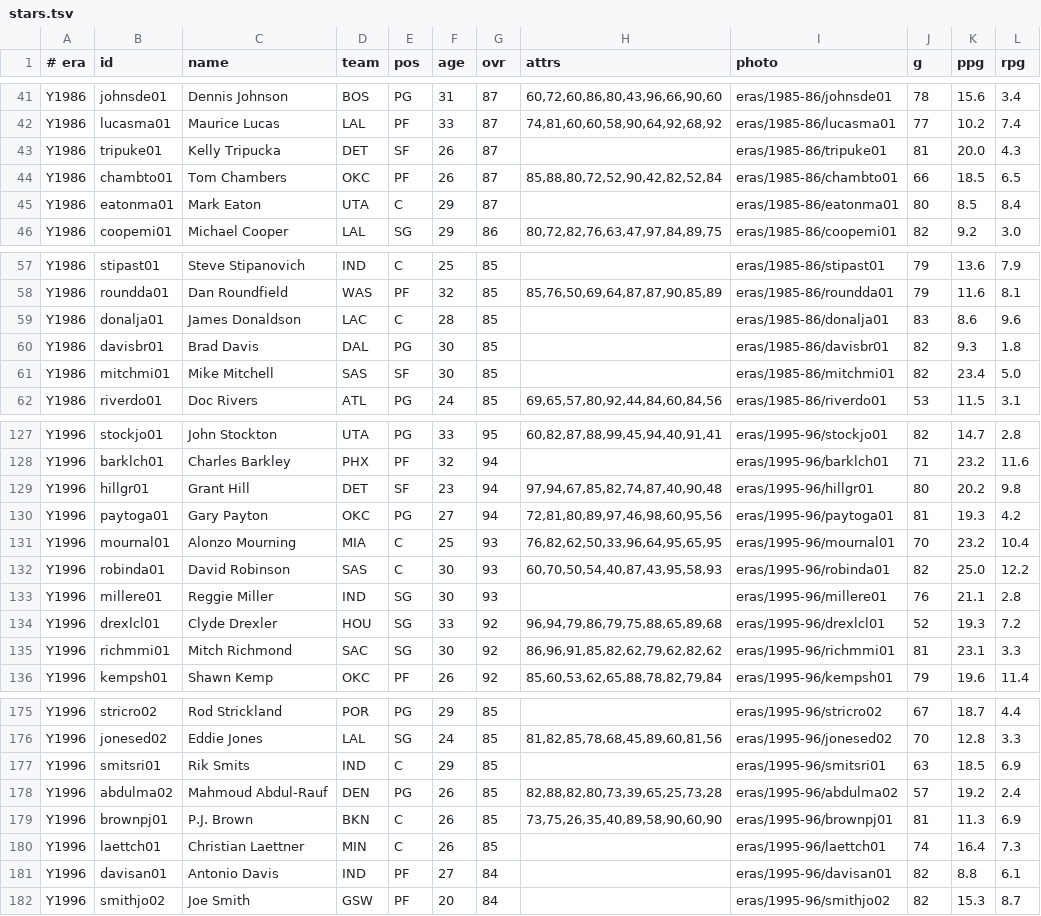
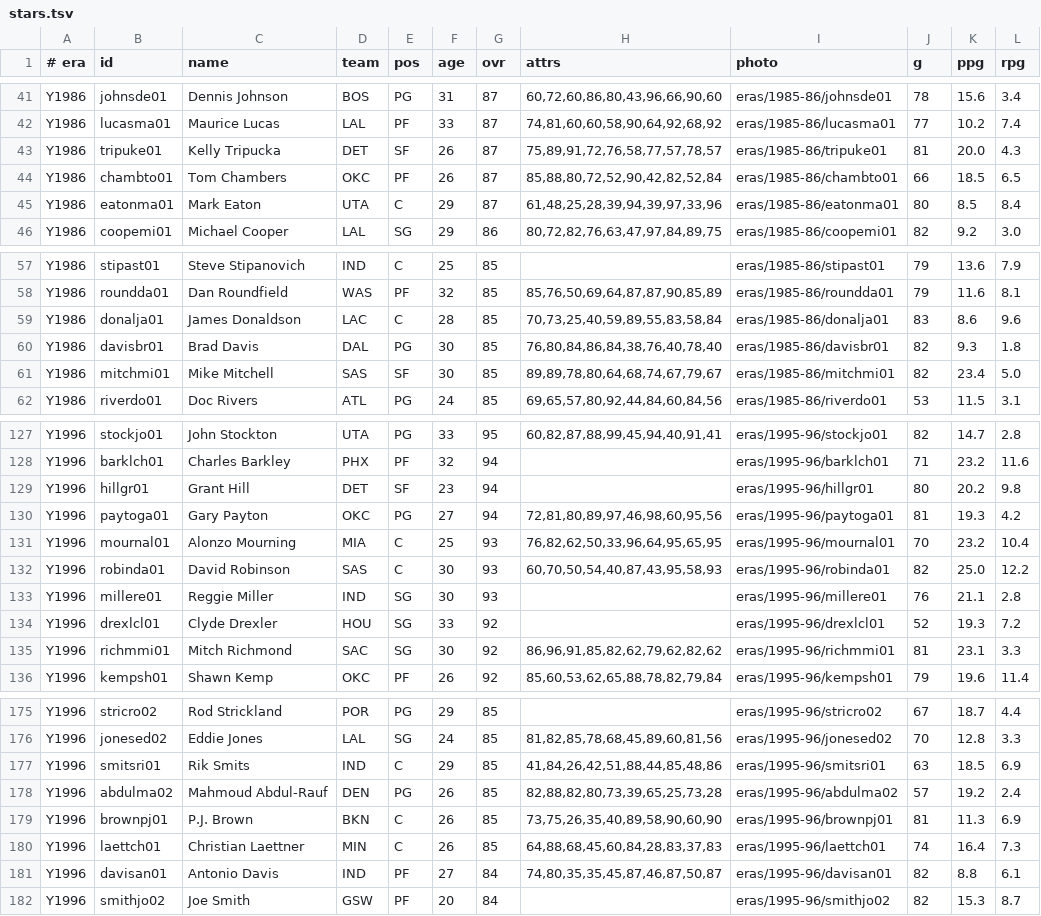
Before and after one commit to EncycloAcid/NH, a TSV file: app/src/main/resources/eras/stars.tsv, drawn as a sheet; only a part is shown, gaps mark what is left out; the diff covers the shown part only; the diff names each change by its address in the sheet, - before the commit and + after, or states it on an @@ line.

```diff
--- a/app/src/main/resources/eras/stars.tsv
+++ b/app/src/main/resources/eras/stars.tsv
-H43 (attrs): (empty)
+H43 (attrs): 75,89,91,72,76,58,77,57,78,57
-H45 (attrs): (empty)
+H45 (attrs): 61,48,25,28,39,94,39,97,33,96
-H59 (attrs): (empty)
+H59 (attrs): 70,73,25,40,59,89,55,83,58,84
-H60 (attrs): (empty)
+H60 (attrs): 76,80,84,86,84,38,76,40,78,40
-H61 (attrs): (empty)
+H61 (attrs): 89,89,78,80,64,68,74,67,79,67
-H129 (attrs): 97,94,67,85,82,74,87,40,90,48
+H129 (attrs): (empty)
-H134 (attrs): 96,94,79,86,79,75,88,65,89,68
+H134 (attrs): (empty)
-H177 (attrs): (empty)
+H177 (attrs): 41,84,26,42,51,88,44,85,48,86
-H180 (attrs): (empty)
+H180 (attrs): 64,88,68,45,60,84,28,83,37,83
-H181 (attrs): (empty)
+H181 (attrs): 74,80,35,35,45,87,46,87,50,87
```
Also changed, not shown: 20 edited cells elsewhere in this file, app/src/main/resources/eras/today2k.tsv, 11 other files.
